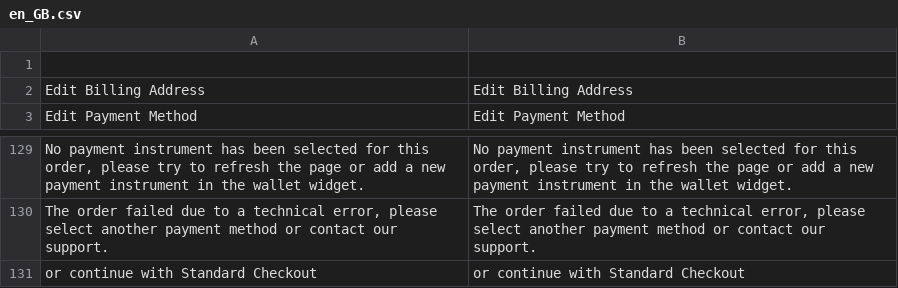
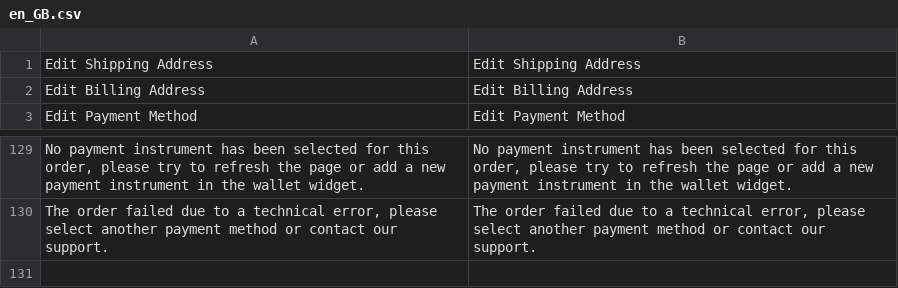
Before and after one commit to amzn/amazon-payments-magento-2-plugin, a CSV file: i18n/en_GB.csv, drawn as a sheet; only a part is shown, gaps mark what is left out; removed rows and columns are numbered as before the commit, all else as after; the diff names each change by its address in the sheet, - before the commit and + after, or states it on an @@ line.

```diff
--- a/i18n/en_GB.csv
+++ b/i18n/en_GB.csv
-row 1: (empty)
+row 1: Edit Shipping Address | Edit Shipping Address
-row 131: or continue with Standard Checkout | or continue with Standard Checkout
```
Also changed, not shown: i18n/de_DE.csv, i18n/fr_CA.csv, 3 other files.
